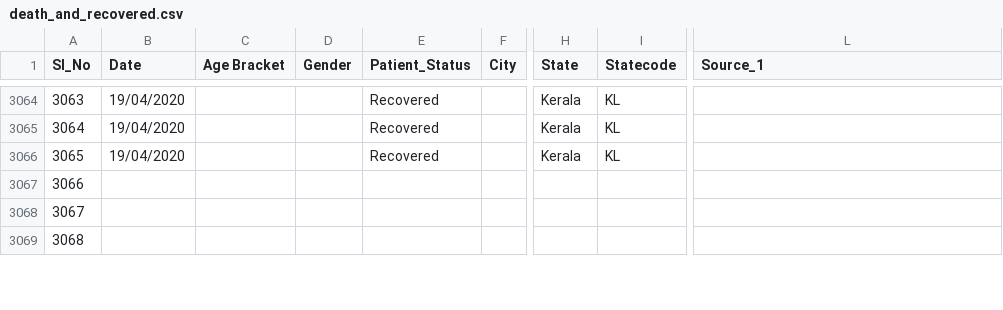
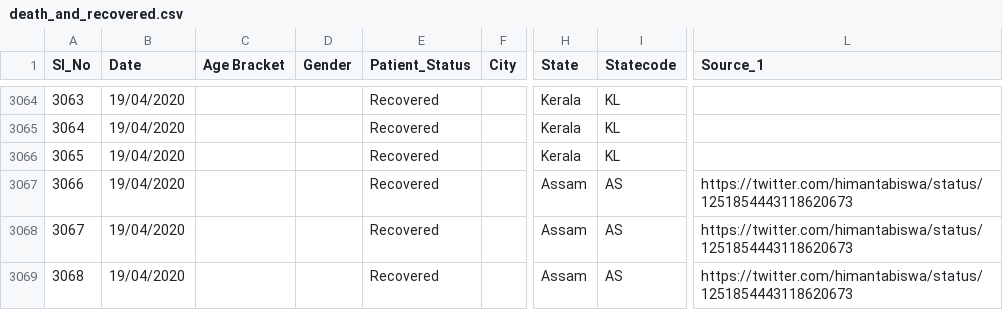
Before and after one commit to shuklaayush/api, a CSV file: csv/2020-04-19/death_and_recovered.csv, drawn as a sheet; only a part is shown, gaps mark what is left out; the diff covers the shown part only; the diff names each change by its address in the sheet, - before the commit and + after, or states it on an @@ line.

Commit message:
data updated on - Sun Apr 19 13:06:25 UTC 2020

```diff
--- a/csv/2020-04-19/death_and_recovered.csv
+++ b/csv/2020-04-19/death_and_recovered.csv
-B3067:B3069 (Date): (empty)
+B3067:B3069 (Date): 19/04/2020
-E3067:E3069 (Patient_Status): (empty)
+E3067:E3069 (Patient_Status): Recovered
-H3067:H3069 (State): (empty)
+H3067:H3069 (State): Assam
-I3067:I3069 (Statecode): (empty)
+I3067:I3069 (Statecode): AS
-L3067:L3069 (Source_1): (empty)
+L3067:L3069 (Source_1): https://twitter.com/himantabiswa/status/1251854443118620673
```
Also changed, not shown: 23 edited cells elsewhere in this file, csv/2020-04-19/state_wise.csv, csv/latest/death_and_recovered.csv, 7 other files.
